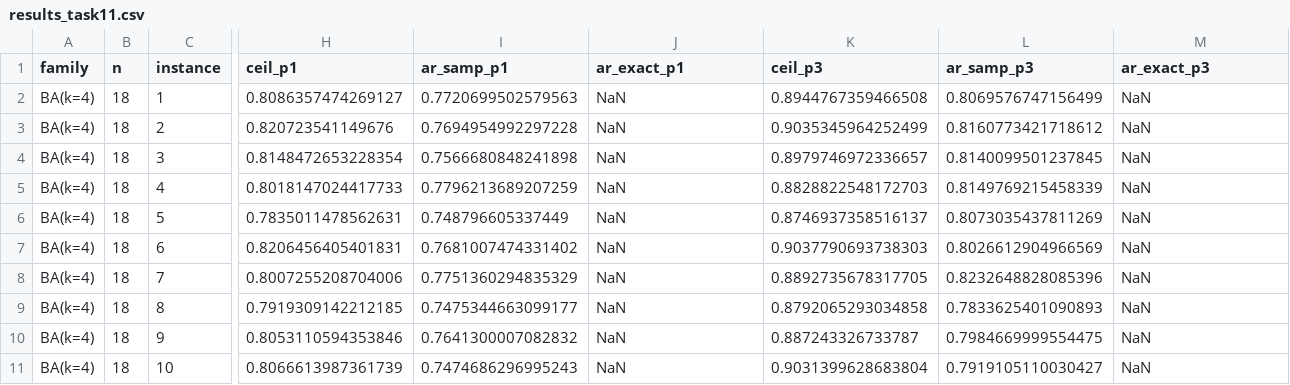
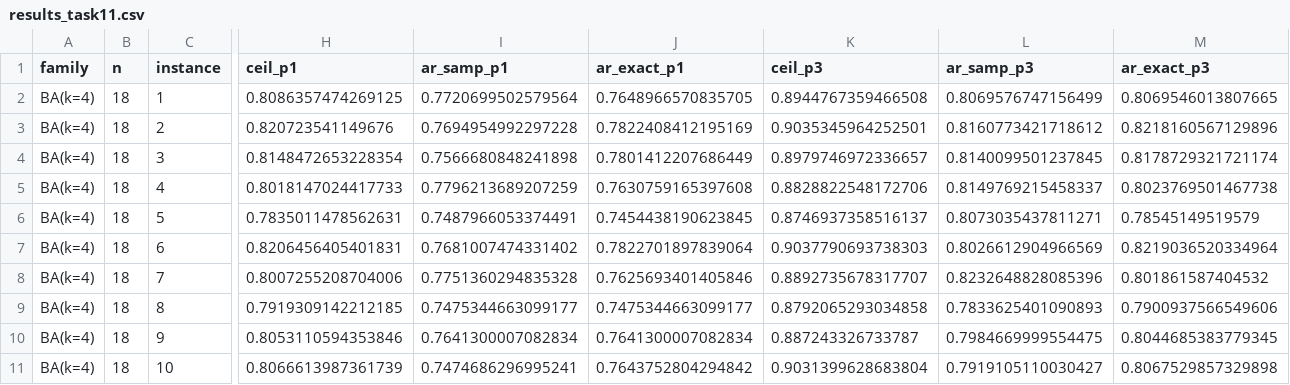
Before and after one commit to leespen1/QOKit, a CSV file: research/experiments/010_scaleup-ranking/results_task11.csv, drawn as a sheet; only a part is shown, gaps mark what is left out; the diff covers the shown part only; the diff names each change by its address in the sheet, - before the commit and + after, or states it on an @@ line.

```diff
--- a/research/experiments/010_scaleup-ranking/results_task11.csv
+++ b/research/experiments/010_scaleup-ranking/results_task11.csv
-H2 (ceil_p1): 0.8086357474269127
+H2 (ceil_p1): 0.8086357474269125
-I2 (ar_samp_p1): 0.7720699502579563
+I2 (ar_samp_p1): 0.7720699502579564
-J2 (ar_exact_p1): NaN
+J2 (ar_exact_p1): 0.7648966570835705
-M2 (ar_exact_p3): NaN
+M2 (ar_exact_p3): 0.8069546013807665
-J3 (ar_exact_p1): NaN
+J3 (ar_exact_p1): 0.7822408412195169
-K3 (ceil_p3): 0.9035345964252499
+K3 (ceil_p3): 0.9035345964252501
-M3 (ar_exact_p3): NaN
+M3 (ar_exact_p3): 0.8218160567129896
-J4 (ar_exact_p1): NaN
+J4 (ar_exact_p1): 0.7801412207686449
-M4 (ar_exact_p3): NaN
+M4 (ar_exact_p3): 0.8178729321721174
-J5 (ar_exact_p1): NaN
+J5 (ar_exact_p1): 0.7630759165397608
-K5 (ceil_p3): 0.8828822548172703
+K5 (ceil_p3): 0.8828822548172706
-L5 (ar_samp_p3): 0.8149769215458339
+L5 (ar_samp_p3): 0.8149769215458337
-M5 (ar_exact_p3): NaN
+M5 (ar_exact_p3): 0.8023769501467738
-I6 (ar_samp_p1): 0.748796605337449
+I6 (ar_samp_p1): 0.7487966053374491
-J6 (ar_exact_p1): NaN
+J6 (ar_exact_p1): 0.7454438190623845
-L6 (ar_samp_p3): 0.8073035437811269
+L6 (ar_samp_p3): 0.8073035437811271
-M6 (ar_exact_p3): NaN
+M6 (ar_exact_p3): 0.78545149519579
-J7 (ar_exact_p1): NaN
+J7 (ar_exact_p1): 0.7822701897839064
-M7 (ar_exact_p3): NaN
+M7 (ar_exact_p3): 0.8219036520334964
-I8 (ar_samp_p1): 0.7751360294835329
+I8 (ar_samp_p1): 0.7751360294835328
-J8 (ar_exact_p1): NaN
+J8 (ar_exact_p1): 0.7625693401405846
-K8 (ceil_p3): 0.8892735678317705
+K8 (ceil_p3): 0.8892735678317707
-M8 (ar_exact_p3): NaN
+M8 (ar_exact_p3): 0.801861587404532
-J9 (ar_exact_p1): NaN
+J9 (ar_exact_p1): 0.7475344663099177
-M9 (ar_exact_p3): NaN
+M9 (ar_exact_p3): 0.7900937566549606
-I10 (ar_samp_p1): 0.7641300007082832
+I10 (ar_samp_p1): 0.7641300007082834
-J10 (ar_exact_p1): NaN
+J10 (ar_exact_p1): 0.7641300007082834
-M10 (ar_exact_p3): NaN
+M10 (ar_exact_p3): 0.8044685383779345
-I11 (ar_samp_p1): 0.7474686296995243
+I11 (ar_samp_p1): 0.7474686296995241
-J11 (ar_exact_p1): NaN
+J11 (ar_exact_p1): 0.7643752804294842
-M11 (ar_exact_p3): NaN
+M11 (ar_exact_p3): 0.8067529857329898
```
Also changed, not shown: 32 edited cells elsewhere in this file.
